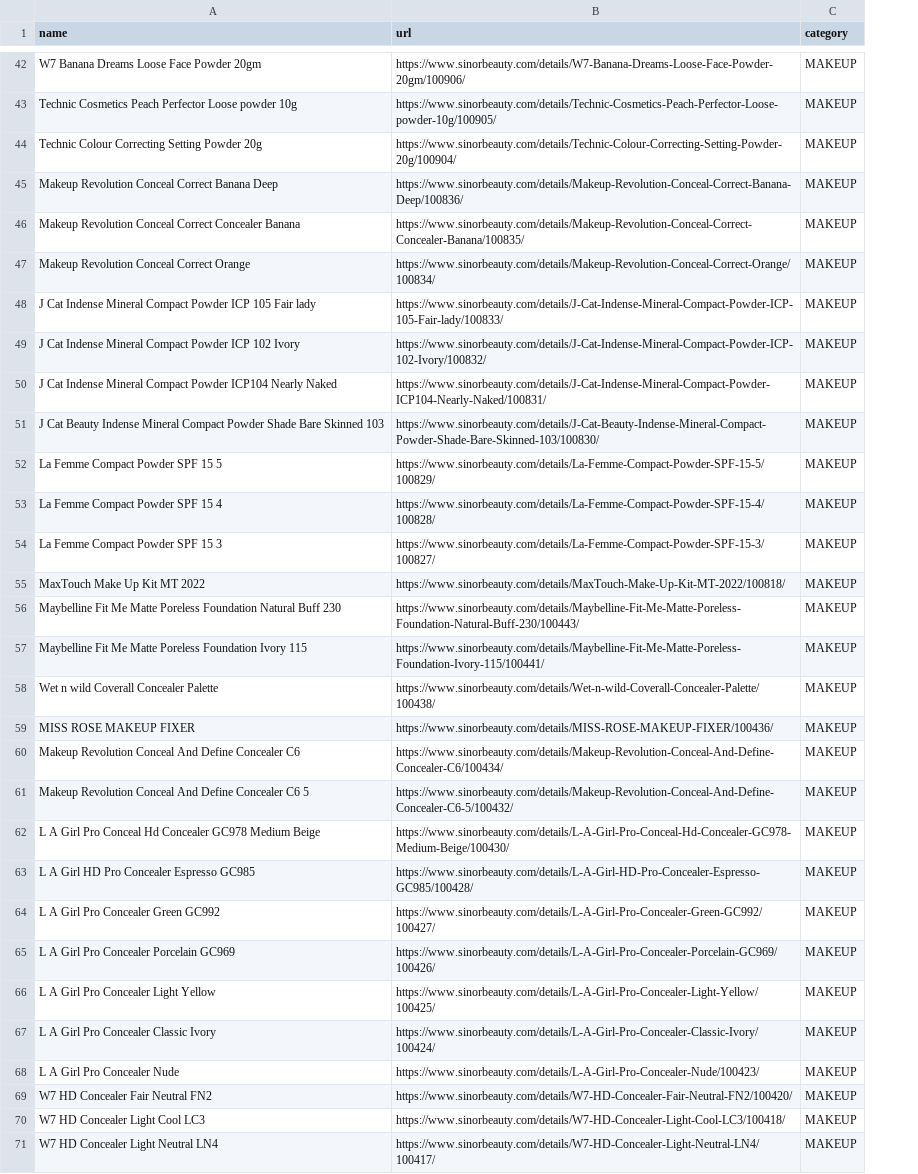
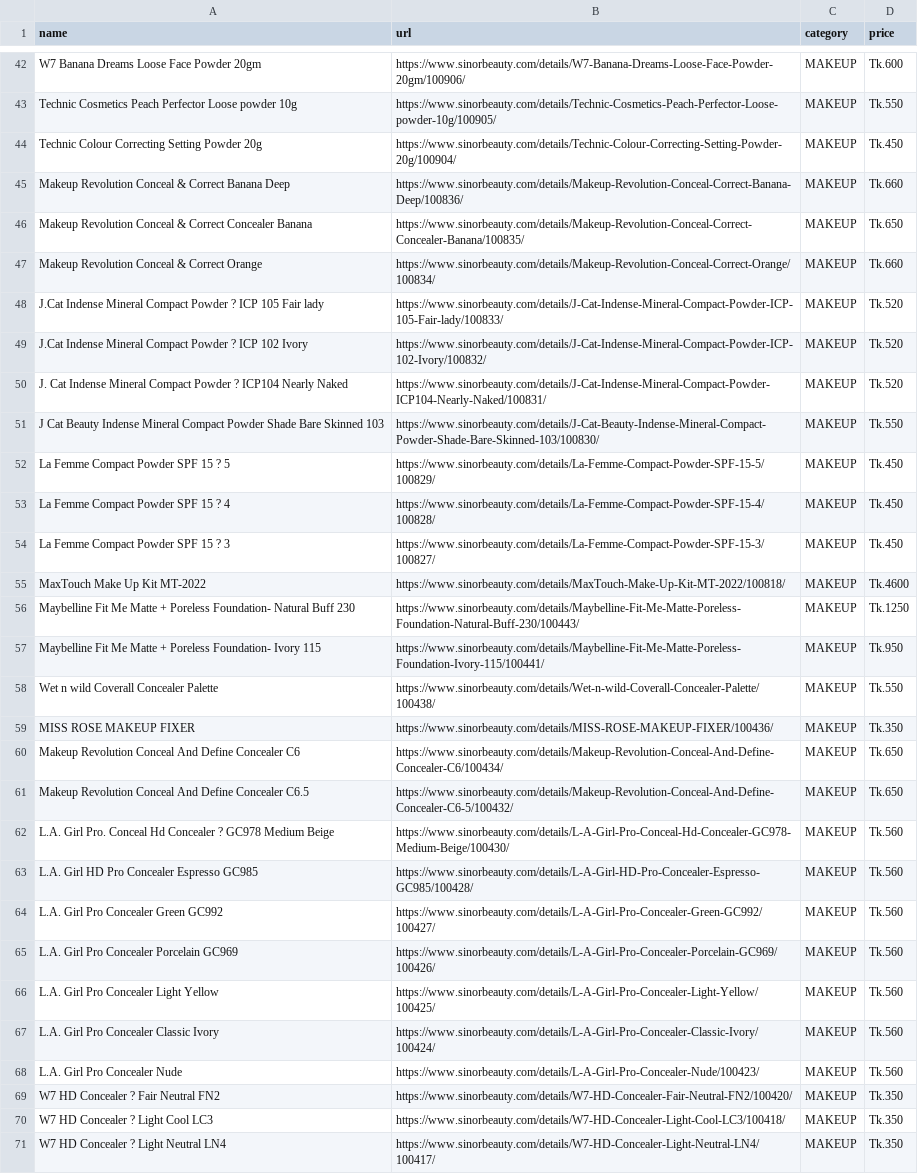
Before and after one commit to nosferatu0205/ecommerce-scraper, a CSV file: output/MAKEUP.csv, drawn as a sheet; only a part is shown, gaps mark what is left out; the diff covers the shown part only; the diff names each change by its address in the sheet, - before the commit and + after, or states it on an @@ line.

```diff
--- a/output/MAKEUP.csv
+++ b/output/MAKEUP.csv
+column D (price), rows 42-71: Tk.600 | Tk.550 | Tk.450 | Tk.660 | Tk.650 | Tk.660 | Tk.520 | Tk.520 | Tk.520 | Tk.550 | Tk.450 | Tk.450 | Tk.450 | Tk.4600 | Tk.1250 | Tk.950 | Tk.550 | Tk.350 | Tk.650 | Tk.650 | Tk.560 | Tk.560 | Tk.560 | Tk.560 | Tk.560 | Tk.560 | Tk.560 | Tk.350 | Tk.350 | Tk.350
-A45 (name): …Revolution Conceal Correct Banana…
+A45 (name): …Revolution Conceal & Correct Banana…
-A46 (name): …Revolution Conceal Correct Concealer…
+A46 (name): …Revolution Conceal & Correct Concealer…
-A47 (name): Makeup Revolution Conceal Correct Orange
+A47 (name): Makeup Revolution Conceal & Correct Orange
-A48 (name): J Cat Indense Mineral Compact Powder ICP 105…
+A48 (name): J.Cat Indense Mineral Compact Powder ? ICP 105…
-A49 (name): J Cat Indense Mineral Compact Powder ICP 102…
+A49 (name): J.Cat Indense Mineral Compact Powder ? ICP 102…
-A50 (name): J Cat Indense Mineral Compact Powder ICP104 Nearly…
+A50 (name): J. Cat Indense Mineral Compact Powder ? ICP104 Nearly…
-A52 (name): La Femme Compact Powder SPF 15 5
+A52 (name): La Femme Compact Powder SPF 15 ? 5
-A53 (name): La Femme Compact Powder SPF 15 4
+A53 (name): La Femme Compact Powder SPF 15 ? 4
-A54 (name): La Femme Compact Powder SPF 15 3
+A54 (name): La Femme Compact Powder SPF 15 ? 3
-A55 (name): MaxTouch Make Up Kit MT 2022
+A55 (name): MaxTouch Make Up Kit MT-2022
-A56 (name): …Me Matte Poreless Foundation Natural Buff…
+A56 (name): …Me Matte + Poreless Foundation- Natural Buff…
-A57 (name): …Me Matte Poreless Foundation Ivory 115
+A57 (name): …Me Matte + Poreless Foundation- Ivory 115
-A61 (name): …Define Concealer C6 5
+A61 (name): …Define Concealer C6.5
-A62 (name): L A Girl Pro Conceal Hd Concealer GC978 Medium…
+A62 (name): L.A. Girl Pro. Conceal Hd Concealer ? GC978 Medium…
-A63 (name): L A Girl HD Pro Concealer Espresso GC985
+A63 (name): L.A. Girl HD Pro Concealer Espresso GC985
-A64 (name): L A Girl Pro Concealer Green GC992
+A64 (name): L.A. Girl Pro Concealer Green GC992
-A65 (name): L A Girl Pro Concealer Porcelain GC969
+A65 (name): L.A. Girl Pro Concealer Porcelain GC969
-A66 (name): L A Girl Pro Concealer Light Yellow
+A66 (name): L.A. Girl Pro Concealer Light Yellow
-A67 (name): L A Girl Pro Concealer Classic Ivory
+A67 (name): L.A. Girl Pro Concealer Classic Ivory
-A68 (name): L A Girl Pro Concealer Nude
+A68 (name): L.A. Girl Pro Concealer Nude
-A69 (name): W7 HD Concealer Fair Neutral FN2
+A69 (name): W7 HD Concealer ? Fair Neutral FN2
-A70 (name): W7 HD Concealer Light Cool LC3
+A70 (name): W7 HD Concealer ? Light Cool LC3
-A71 (name): W7 HD Concealer Light Neutral LN4
+A71 (name): W7 HD Concealer ? Light Neutral LN4
```
Also changed, not shown: 41 edited cells elsewhere in this file, output/HAIR.csv, output/PARLOUR.csv, 5 other files.
